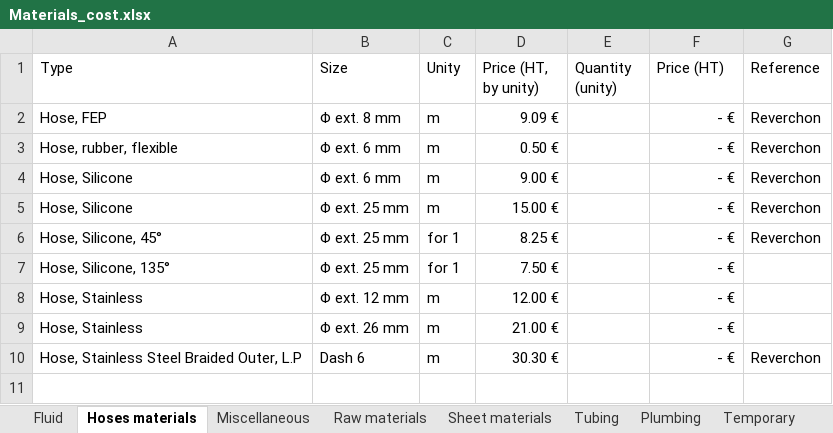
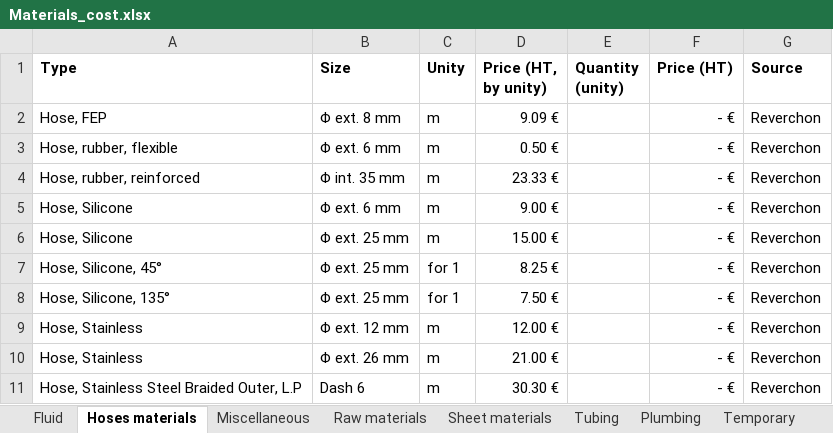
Before and after one commit to EOSCogniton/STUF2019, an Excel workbook: CR - Cost Report/CBOM/Materials_cost.xlsx, sheet Hoses materials, drawn as a sheet; values as stored, in another font and other column widths than the file's, no borders; addresses are those after the commit; the diff names each change by its address in the sheet, - before the commit and + after, or states it on an @@ line.

```diff
--- a/CR - Cost Report/CBOM/Materials_cost.xlsx (sheet Hoses materials)
+++ b/CR - Cost Report/CBOM/Materials_cost.xlsx (sheet Hoses materials)
-A1:G1 bold: off
+A1:G1 bold: on
-G1: Reference
+G1: Source
+row 4: Hose, rubber, reinforced | Φ int. 35 mm | m | 23.33 € |  | - € | Reverchon
-G8:G10 (Source): (empty)
+G8:G10 (Source): Reverchon
```
Also changed, not shown: sheet Plumbing, sheet Fluid, sheet Tubing, sheet Miscellaneous, sheet Raw materials, sheet Sheet materials, formulas that keep their value, CR - Cost Report/CBOM/Fastener_cost.xlsx, 1 other file.
